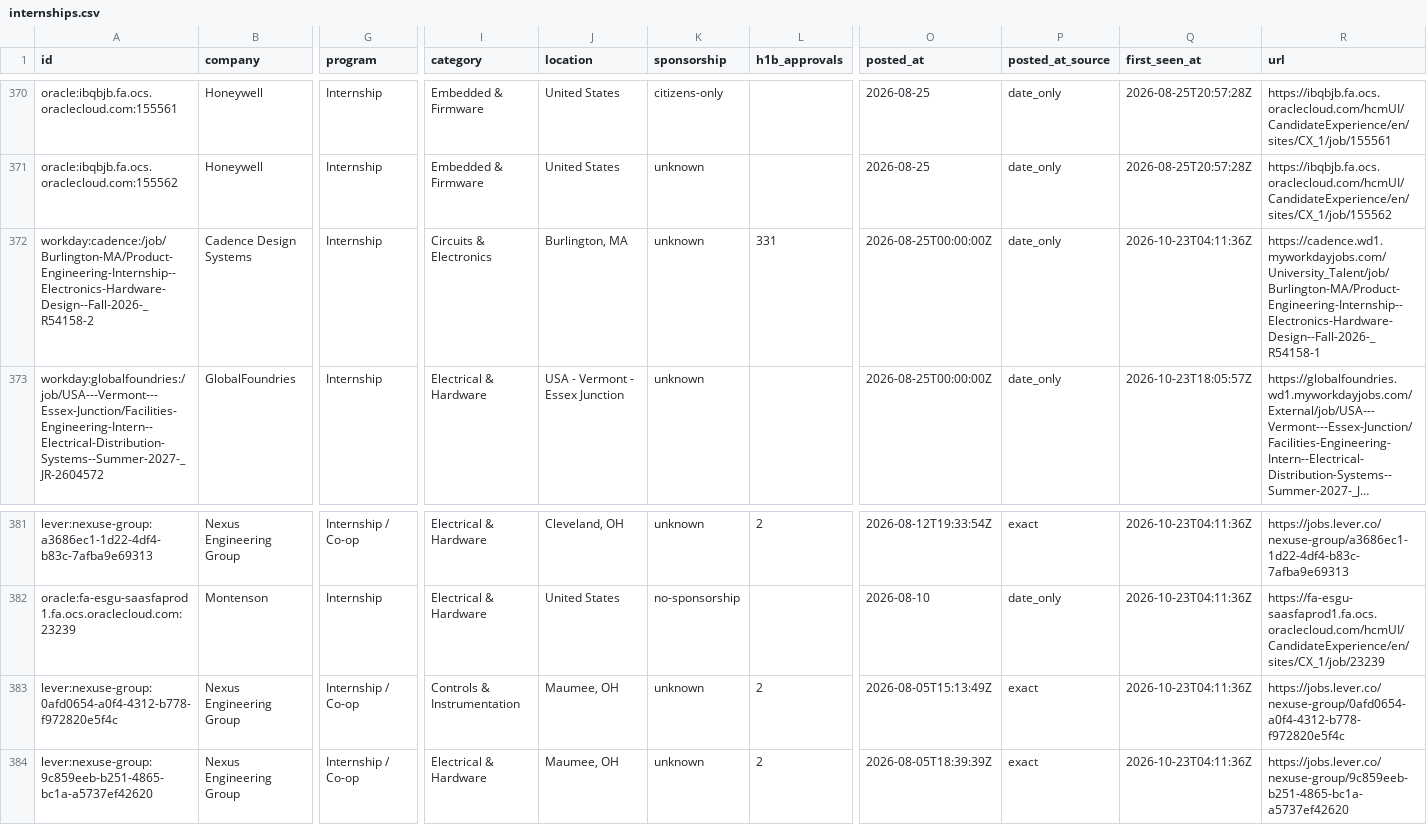
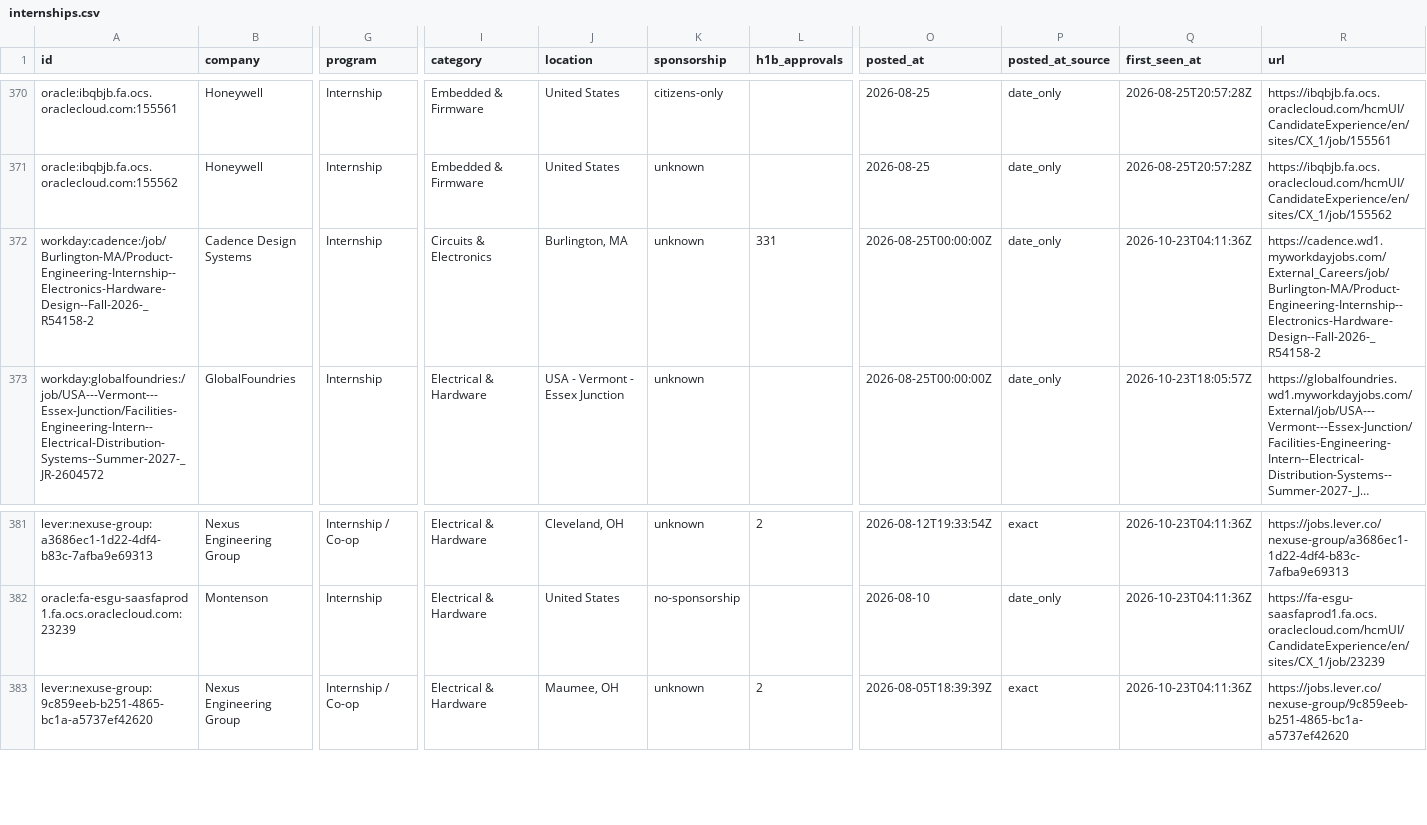
Before and after one commit to austinwright-eng/Automated-List-of-Electrical-Engineering-Internships, a CSV file: data/internships.csv, drawn as a sheet; only a part is shown, gaps mark what is left out; long unchanged cells end in …; rows hold the shown columns only; the diff names each change by its address in the sheet, - before the commit and + after, or states it on an @@ line.

```diff
--- a/data/internships.csv
+++ b/data/internships.csv
-R372 (url): https://cadence.wd1.myworkdayjobs.com/University_Talent/job/Burlington-MA/Product-Engineering-Internship--Electronics-Hardware-Design--Fall-2026-_R54158-1
+R372 (url): https://cadence.wd1.myworkdayjobs.com/External_Careers/job/Burlington-MA/Product-Engineering-Internship--Electronics-Hardware-Design--Fall-2026-_R54158-2
-row 383: lever:nexuse-group:0afd0654-a0f4-4312-b778-f972820e5f4c | Nexus Engineering Group | Internship / Co-op | Controls & Instrumentation | Maumee, OH | unknown | 2 | 2026-08-05T15:13:49Z | exact | 2026-10-23T04:11:36Z | https://jobs.lever.co/nexuse-group/0afd0654-a0f4-4312-b778-f972820e5f4c
```
Also changed, not shown: docs/internships.csv, 11 other files.
